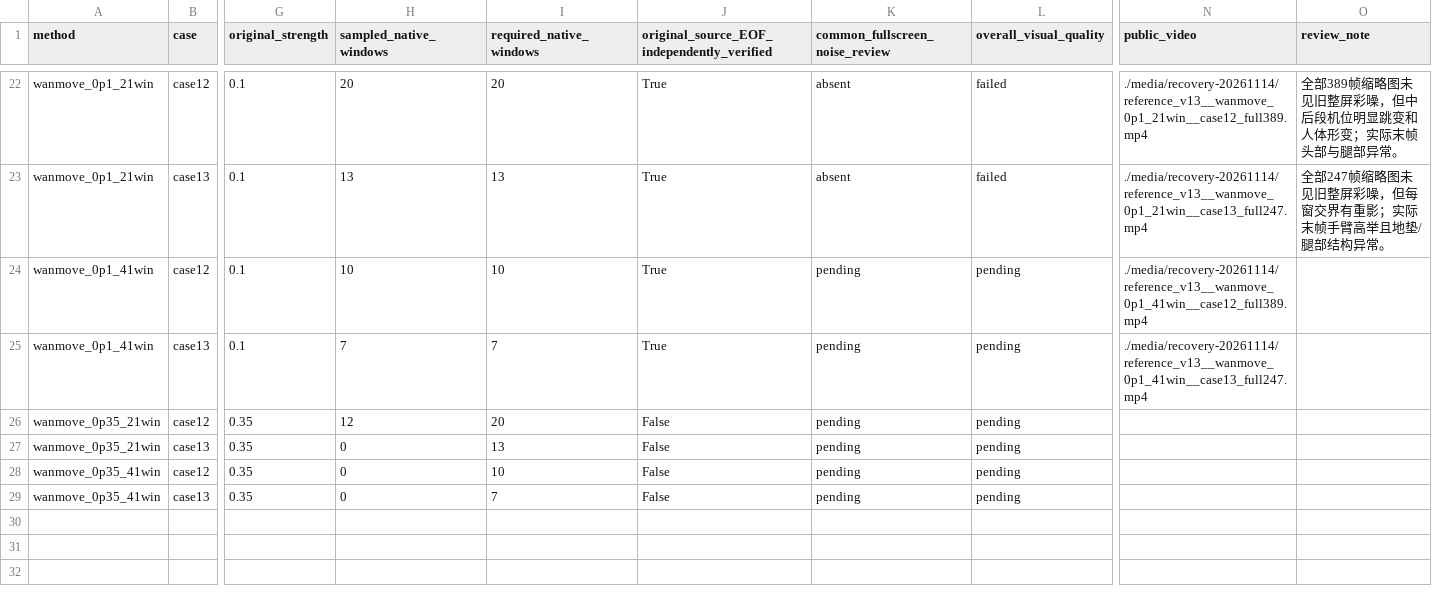
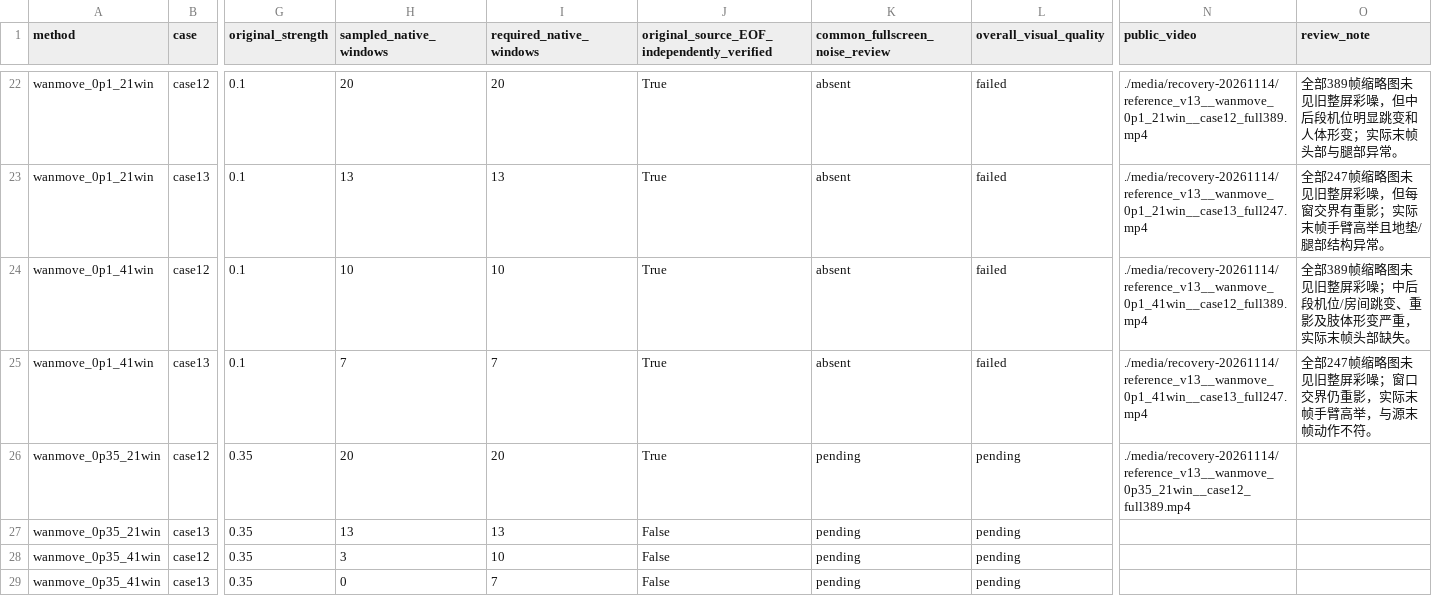
Before and after one commit to jenniferrrWu/bullet-time-stage3-r60-review-20261107, a CSV file: recovery-20261115-results.csv, drawn as a sheet; only a part is shown, gaps mark what is left out; the diff names each change by its address in the sheet, - before the commit and + after, or states it on an @@ line.

```diff
--- a/recovery-20261115-results.csv
+++ b/recovery-20261115-results.csv
-K24:K25 (common_fullscreen_noise_review): pending
+K24:K25 (common_fullscreen_noise_review): absent
-L24:L25 (overall_visual_quality): pending
+L24:L25 (overall_visual_quality): failed
-O24 (review_note): (empty)
+O24 (review_note): 全部389帧缩略图未见旧整屏彩噪；中后段机位/房间跳变、重影及肢体形变严重，实际末帧头部缺失。
-O25 (review_note): (empty)
+O25 (review_note): 全部247帧缩略图未见旧整屏彩噪；窗口交界仍重影，实际末帧手臂高举，与源末帧动作不符。
-H26 (sampled_native_windows): 12
+H26 (sampled_native_windows): 20
-J26: False
+J26: True
-N26 (public_video): (empty)
+N26 (public_video): ./media/recovery-20261114/reference_v13__wanmove_0p35_21win__case12_full389.mp4
-H27 (sampled_native_windows): 0
+H27 (sampled_native_windows): 13
-H28 (sampled_native_windows): 0
+H28 (sampled_native_windows): 3
```
Also changed, not shown: 3 other files.
